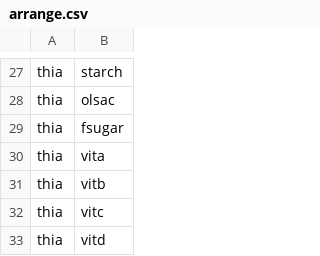
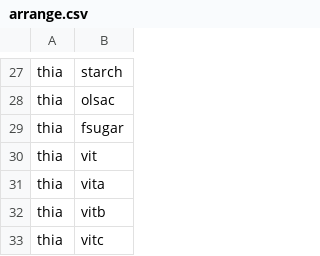
Before and after one commit to ifct2017/compositions, a CSV file: arrange.csv, drawn as a sheet; only a part is shown, gaps mark what is left out; the shorter side is filled out with more unchanged rows.

Commit message:
:snowman: update arrangement

```diff
--- a/arrange.csv
+++ b/arrange.csv
@@ -29,2 +29,3 @@ thia,olsac
 thia,fsugar
+thia,vit
 thia,vita
```
Also changed, not shown: index.csv, 3 other files.
